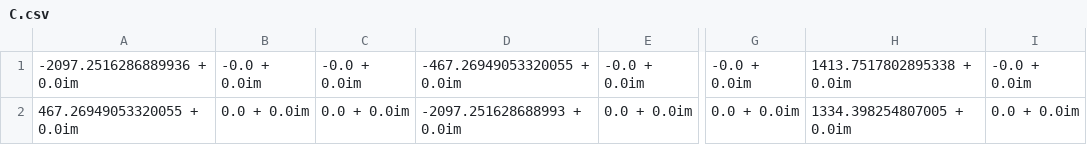
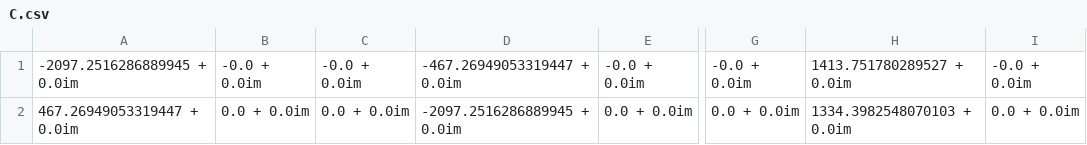
Before and after one commit to Electa-Git/PowerImpedanceACDC.jl, a CSV file: C.csv, drawn as a sheet; only a part is shown, gaps mark what is left out; the diff names each change by its address in the sheet, - before the commit and + after, or states it on an @@ line.

```diff
--- a/C.csv
+++ b/C.csv
-A1: -2097.2516286889936 + 0.0im
+A1: -2097.2516286889945 + 0.0im
-D1: -467.26949053320055 + 0.0im
+D1: -467.26949053319447 + 0.0im
-H1: 1413.7517802895338 + 0.0im
+H1: 1413.751780289527 + 0.0im
-A2: 467.26949053320055 + 0.0im
+A2: 467.26949053319447 + 0.0im
-D2: -2097.251628688993 + 0.0im
+D2: -2097.2516286889945 + 0.0im
-H2: 1334.398254807005 + 0.0im
+H2: 1334.3982548070103 + 0.0im
```
Also changed, not shown: A.csv, B.csv, 4 other files.
